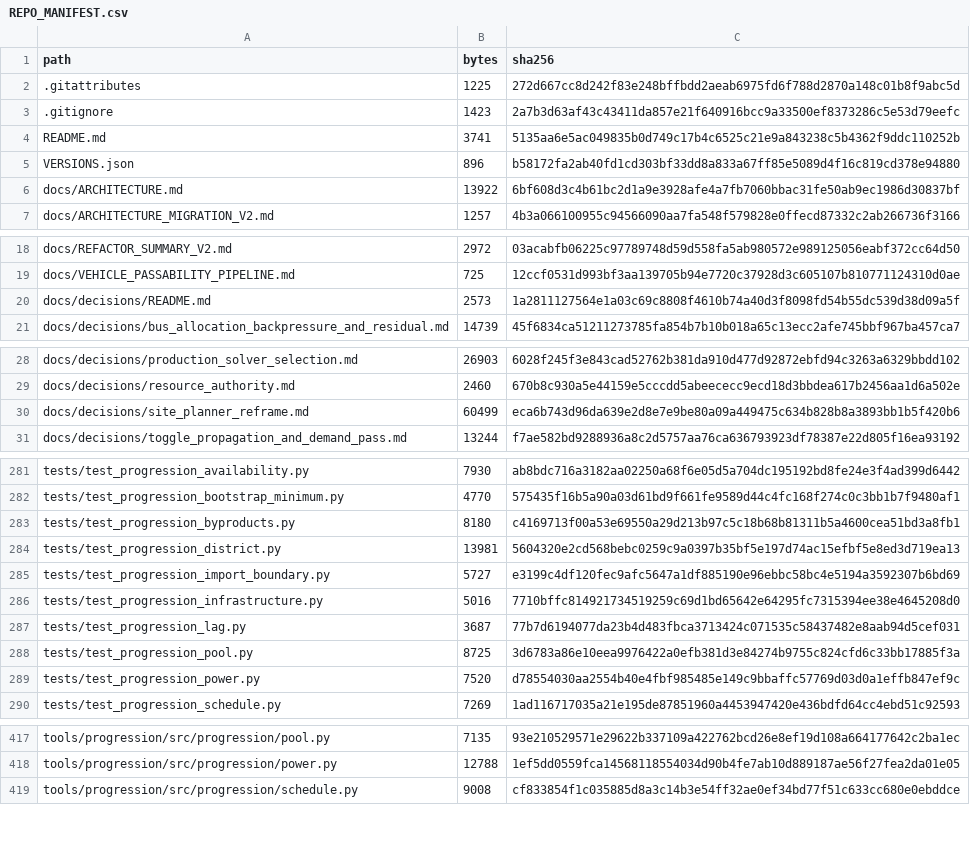
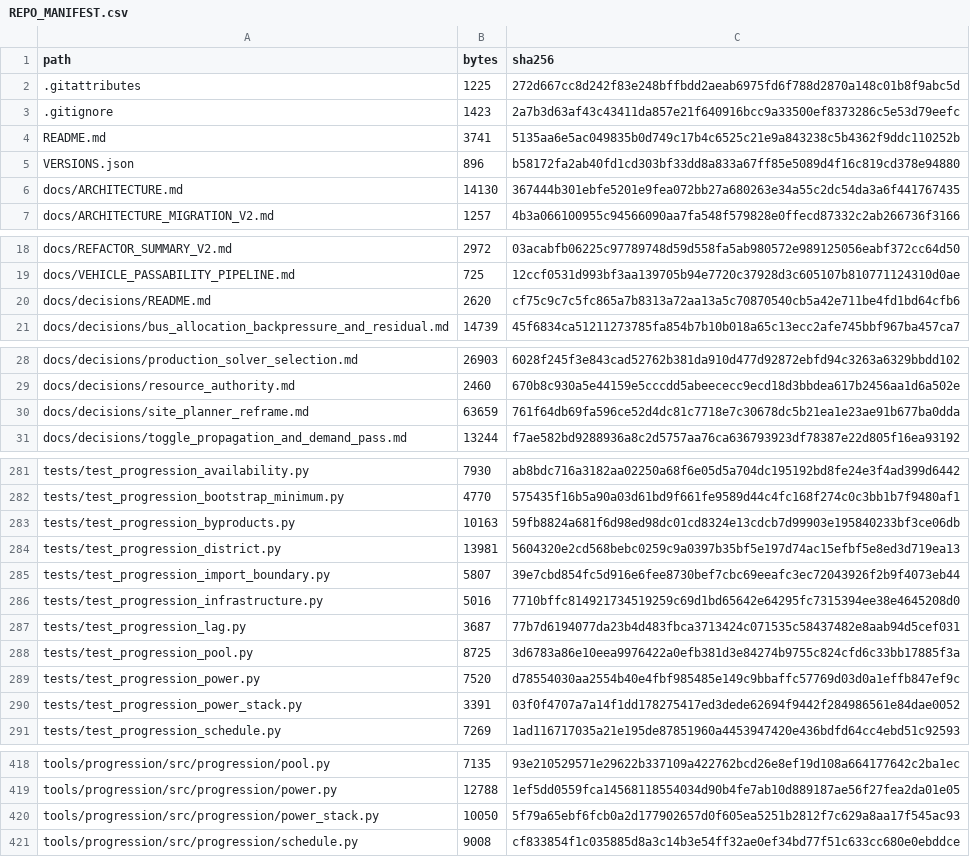
Before and after one commit to GMcDowellJr/satisfactory_progression_planner, a CSV file: REPO_MANIFEST.csv, drawn as a sheet; only a part is shown, gaps mark what is left out; the diff covers the shown part only.

```diff
--- a/REPO_MANIFEST.csv
+++ b/REPO_MANIFEST.csv
@@ -5,3 +5,3 @@ README.md,3741,5135aa6e5ac049835b0d749c17b4c6525c21e9a843238c5b4362f9ddc110252b
 VERSIONS.json,896,b58172fa2ab40fd1cd303bf33dd8a833a67ff85e5089d4f16c819cd378e94880
-docs/ARCHITECTURE.md,13922,6bf608d3c4b61bc2d1a9e3928afe4a7fb7060bbac31fe50ab9ec1986d30837bf
+docs/ARCHITECTURE.md,14130,367444b301ebfe5201e9fea072bb27a680263e34a55c2dc54da3a6f441767435
 docs/ARCHITECTURE_MIGRATION_V2.md,1257,4b3a066100955c94566090aa7fa548f579828e0ffecd87332c2ab266736f3166
@@ -19,3 +19,3 @@ docs/REFACTOR_SUMMARY_V2.md,2972,03acabfb06225c97789748d59d558fa5ab980572e989125
 docs/VEHICLE_PASSABILITY_PIPELINE.md,725,12ccf0531d993bf3aa139705b94e7720c37928d3c605107b810771124310d0ae
-docs/decisions/README.md,2573,1a2811127564e1a03c69c8808f4610b74a40d3f8098fd54b55dc539d38d09a5f
+docs/decisions/README.md,2620,cf75c9c7c5fc865a7b8313a72aa13a5c70870540cb5a42e711be4fd1bd64cfb6
 docs/decisions/bus_allocation_backpressure_and_residual.md,14739,45f6834ca51211273785fa854b7b10b018a65c13ecc2afe745bbf967ba457ca7
@@ -29,3 +29,3 @@ docs/decisions/production_solver_selection.md,26903,6028f245f3e843cad52762b381da
 docs/decisions/resource_authority.md,2460,670b8c930a5e44159e5cccdd5abeececc9ecd18d3bbdea617b2456aa1d6a502e
-docs/decisions/site_planner_reframe.md,60499,eca6b743d96da639e2d8e7e9be80a09a449475c634b828b8a3893bb1b5f420b6
+docs/decisions/site_planner_reframe.md,63659,761f64db69fa596ce52d4dc81c7718e7c30678dc5b21ea1e23ae91b677ba0dda
 docs/decisions/toggle_propagation_and_demand_pass.md,13244,f7ae582bd9288936a8c2d5757aa76ca636793923df78387e22d805f16ea93192
@@ -282,5 +282,5 @@ tests/test_progression_availability.py,7930,ab8bdc716a3182aa02250a68f6e05d5a704d
 tests/test_progression_bootstrap_minimum.py,4770,575435f16b5a90a03d61bd9f661fe9589d44c4fc168f274c0c3bb1b7f9480af1
-tests/test_progression_byproducts.py,8180,c4169713f00a53e69550a29d213b97c5c18b68b81311b5a4600cea51bd3a8fb1
+tests/test_progression_byproducts.py,10163,59fb8824a681f6d98ed98dc01cd8324e13cdcb7d99903e195840233bf3ce06db
 tests/test_progression_district.py,13981,5604320e2cd568bebc0259c9a0397b35bf5e197d74ac15efbf5e8ed3d719ea13
-tests/test_progression_import_boundary.py,5727,e3199c4df120fec9afc5647a1df885190e96ebbc58bc4e5194a3592307b6bd69
+tests/test_progression_import_boundary.py,5807,39e7cbd854fc5d916e6fee8730bef7cbc69eeafc3ec72043926f2b9f4073eb44
 tests/test_progression_infrastructure.py,5016,7710bffc814921734519259c69d1bd65642e64295fc7315394ee38e4645208d0
@@ -289,2 +289,3 @@ tests/test_progression_pool.py,8725,3d6783a86e10eea9976422a0efb381d3e84274b9755c
 tests/test_progression_power.py,7520,d78554030aa2554b40e4fbf985485e149c9bbaffc57769d03d0a1effb847ef9c
+tests/test_progression_power_stack.py,3391,03f0f4707a7a14f1dd178275417ed3dede62694f9442f284986561e84dae0052
 tests/test_progression_schedule.py,7269,1ad116717035a21e195de87851960a4453947420e436bdfd64cc4ebd51c92593
@@ -418,2 +419,3 @@ tools/progression/src/progression/pool.py,7135,93e210529571e29622b337109a422762b
 tools/progression/src/progression/power.py,12788,1ef5dd0559fca14568118554034d90b4fe7ab10d889187ae56f27fea2da01e05
+tools/progression/src/progression/power_stack.py,10050,5f79a65ebf6fcb0a2d177902657d0f605ea5251b2812f7c629a8aa17f545ac93
 tools/progression/src/progression/schedule.py,9008,cf833854f1c035885d8a3c14b3e54ff32ae0ef34bd77f51c633cc680e0ebddce
```
Also changed, not shown: 10 edited cells elsewhere in this file.
